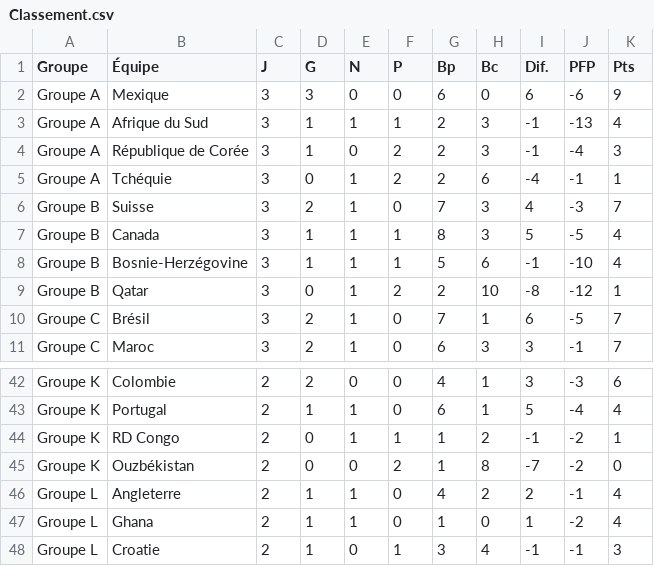
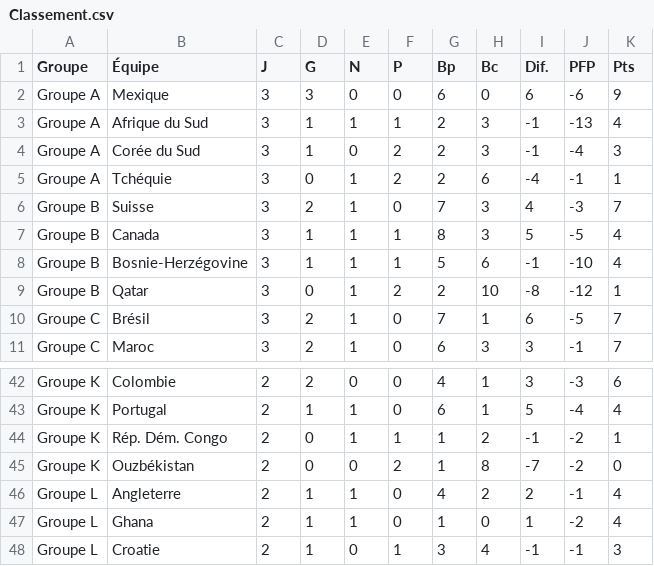
Before and after one commit to inspigraphie-hub/World26, a CSV file: data/Classement.csv, drawn as a sheet; only a part is shown, gaps mark what is left out.

```diff
--- a/data/Classement.csv
+++ b/data/Classement.csv
@@ -3,3 +3,3 @@ Groupe A;Mexique;3;3;0;0;6;0;6;-6;9
 Groupe A;Afrique du Sud;3;1;1;1;2;3;-1;-13;4
-Groupe A;République de Corée;3;1;0;2;2;3;-1;-4;3
+Groupe A;Corée du Sud;3;1;0;2;2;3;-1;-4;3
 Groupe A;Tchéquie;3;0;1;2;2;6;-4;-1;1
@@ -43,3 +43,3 @@ Groupe K;Colombie;2;2;0;0;4;1;3;-3;6
 Groupe K;Portugal;2;1;1;0;6;1;5;-4;4
-Groupe K;RD Congo;2;0;1;1;1;2;-1;-2;1
+Groupe K;Rép. Dém. Congo;2;0;1;1;1;2;-1;-2;1
 Groupe K;Ouzbékistan;2;0;0;2;1;8;-7;-2;0
```
Also changed, not shown: data/Classement3.csv, data/Matchs_16es_Coupe_du_Monde_2026.csv, 24 other files.
